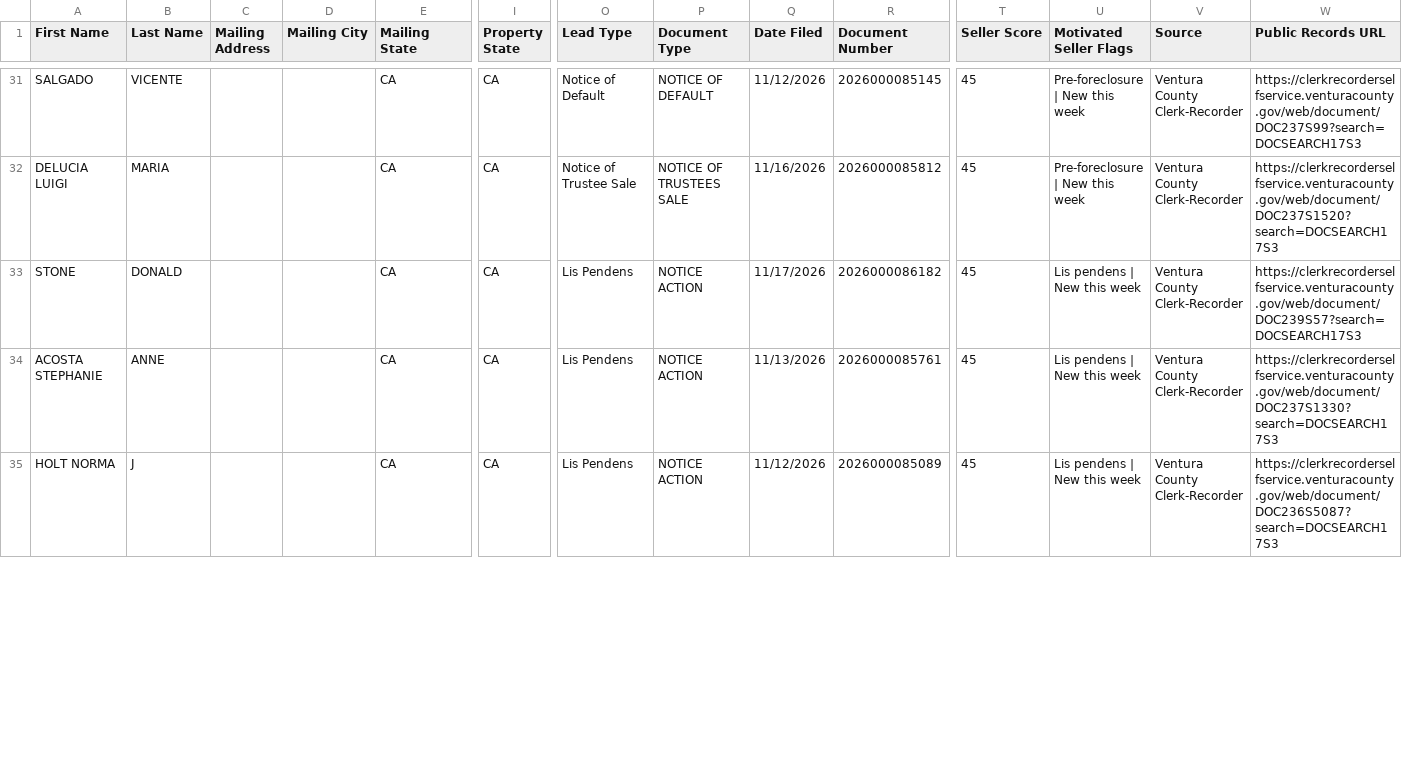
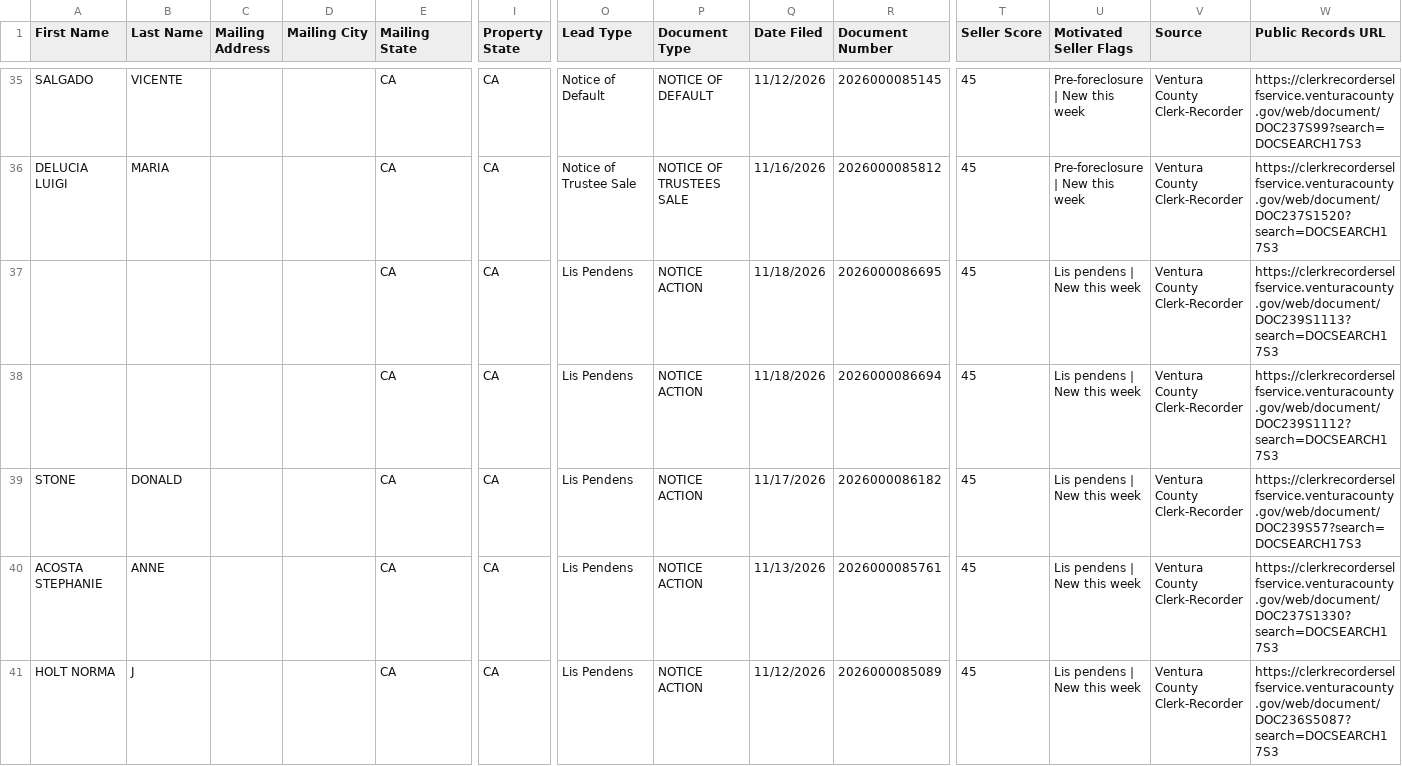
Before and after one commit to GarettME/Ventura-County_Intel, a CSV file: data/ghl_export.csv, drawn as a sheet; only a part is shown, gaps mark what is left out; rows hold the shown columns only; the diff covers the shown part only; the diff names each change by its address in the sheet, - before the commit and + after, or states it on an @@ line.

```diff
--- a/data/ghl_export.csv
+++ b/data/ghl_export.csv
+row 37:  |  |  |  | CA | CA | Lis Pendens | NOTICE ACTION | 11/18/2026 | 2026000086695 | 45 | Lis pendens | New this week | Ventura County Clerk-Recorder | https://clerkrecorderselfservice.venturacounty.gov/web/document/DOC239S1113?search=DOCSEARCH17S3
+row 38:  |  |  |  | CA | CA | Lis Pendens | NOTICE ACTION | 11/18/2026 | 2026000086694 | 45 | Lis pendens | New this week | Ventura County Clerk-Recorder | https://clerkrecorderselfservice.venturacounty.gov/web/document/DOC239S1112?search=DOCSEARCH17S3
```
Also changed, not shown: 14 added rows and 6 edited cells elsewhere in this file, 2 other files.
